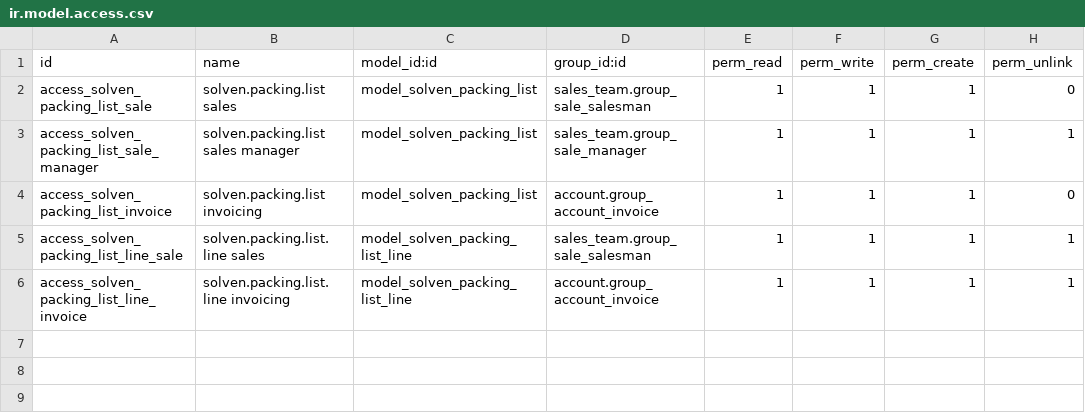
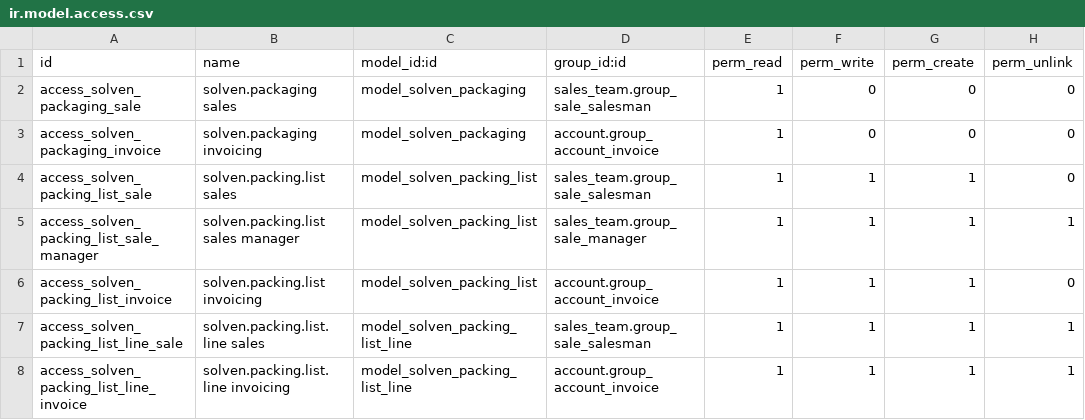
Before and after one commit to axotera/solven_salt_invo, a CSV file: security/ir.model.access.csv, drawn as a sheet; the diff names each change by its address in the sheet, - before the commit and + after, or states it on an @@ line.

```diff
--- a/security/ir.model.access.csv
+++ b/security/ir.model.access.csv
+row 2: access_solven_packaging_sale | solven.packaging sales | model_solven_packaging | sales_team.group_sale_salesman | 1 | 0 | 0 | 0
+row 3: access_solven_packaging_invoice | solven.packaging invoicing | model_solven_packaging | account.group_account_invoice | 1 | 0 | 0 | 0
```
Also changed, not shown: 10 other files.
